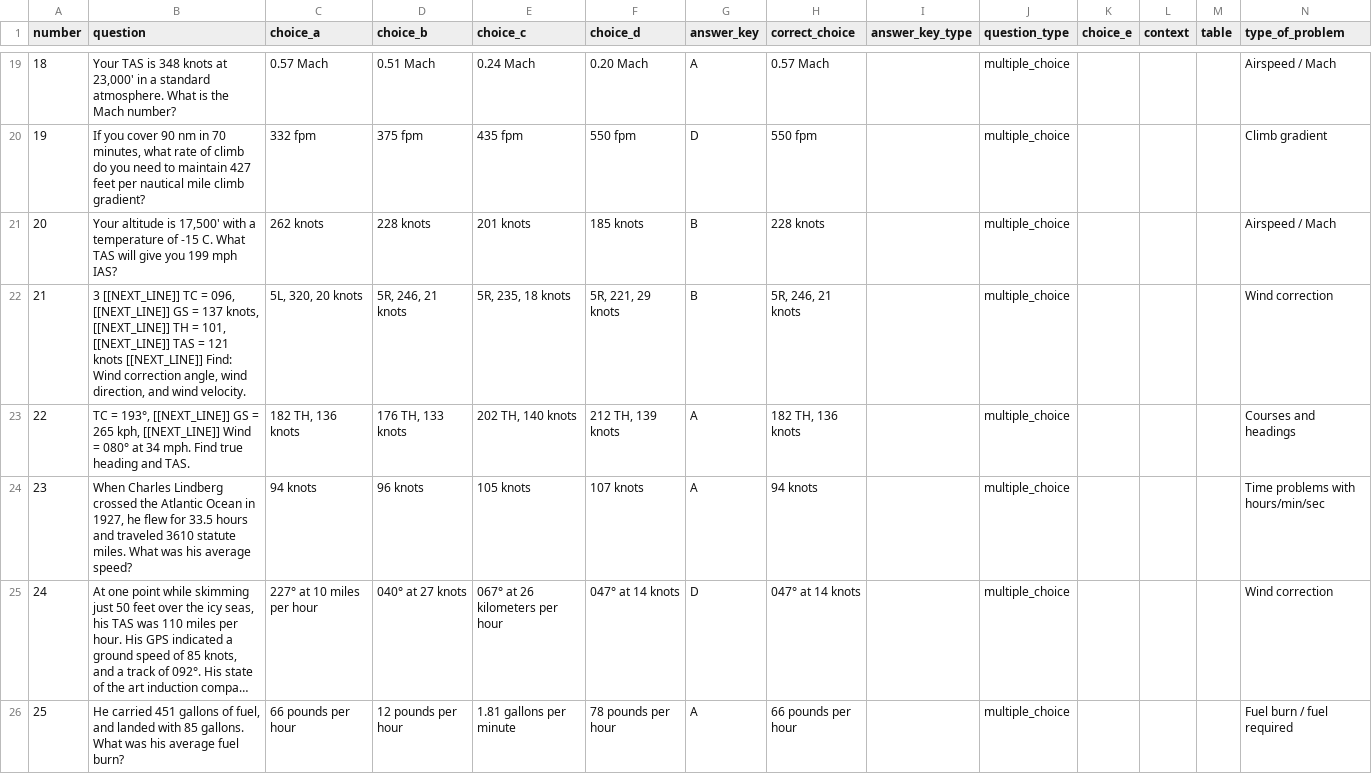
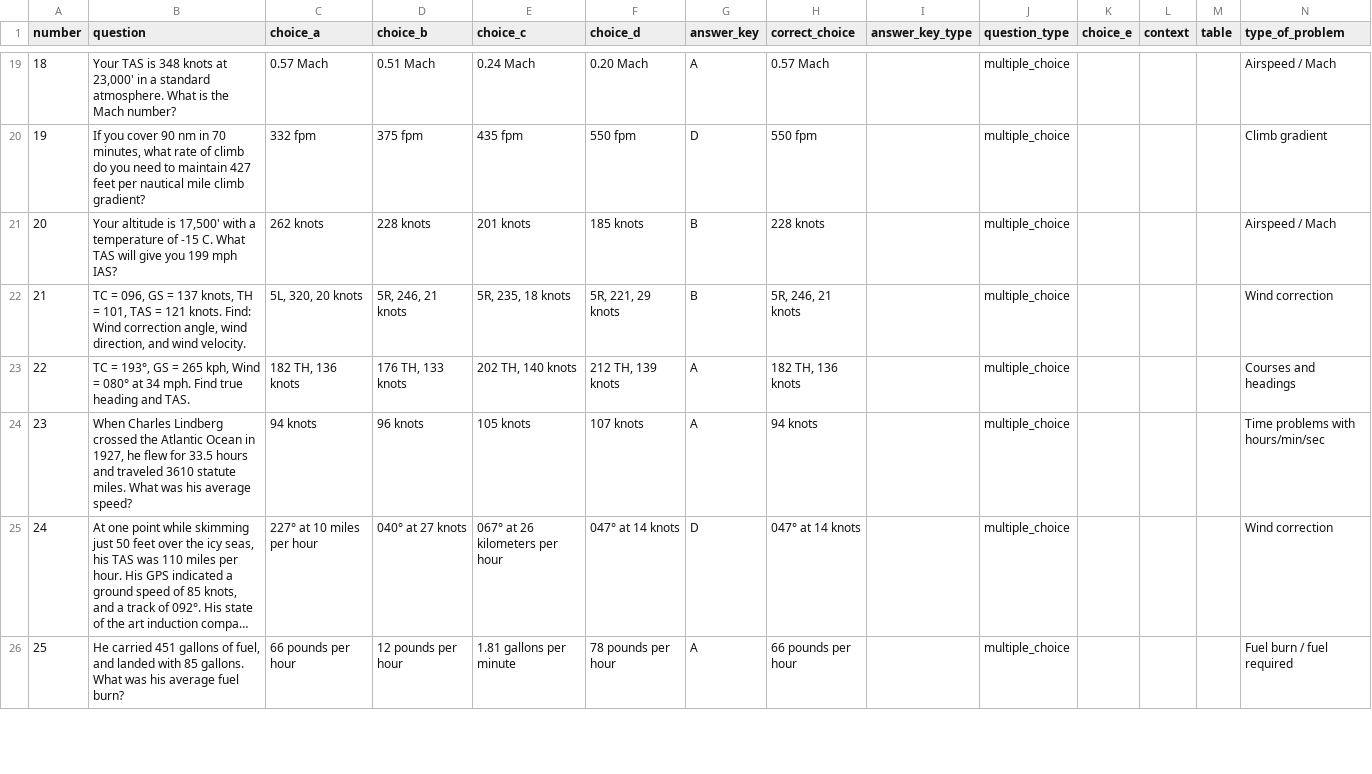
Before and after one commit to Frenchbear1/Computer-Accuracy, a CSV file: Code E6-B/2012_regionals_computer_accuracy_questions.csv, drawn as a sheet; only a part is shown, gaps mark what is left out; long unchanged cells end in …; the diff covers the shown part only.

```diff
--- a/Code E6-B/2012_regionals_computer_accuracy_questions.csv
+++ b/Code E6-B/2012_regionals_computer_accuracy_questions.csv
@@ -21,4 +21,4 @@
 20,"Your altitude is 17,500' with a temperature of -15 C. What TAS will give you 199 mph IAS?",262 knots,228 knots,201 knots,185 knots,B,228 knots,,multiple_choice,,,,Airspeed / Mach
-21,"3 [[NEXT_LINE]] TC = 096, [[NEXT_LINE]] GS = 137 knots, [[NEXT_LINE]] TH = 101, [[NEXT_LINE]] TAS = 121 knots [[NEXT_LINE]] Find: Wind correction angle, wind direction, and wind velocity.","5L, 320, 20 knots","5R, 246, 21 knots","5R, 235, 18 knots","5R, 221, 29 knots",B,"5R, 246, 21 knots",,multiple_choice,,,,Wind correction
-22,"TC = 193°, [[NEXT_LINE]] GS = 265 kph, [[NEXT_LINE]] Wind = 080° at 34 mph. Find true heading and TAS.","182 TH, 136 knots","176 TH, 133 knots","202 TH, 140 knots","212 TH, 139 knots",A,"182 TH, 136 knots",,multiple_choice,,,,Courses and headings
+21,"TC = 096, GS = 137 knots, TH = 101, TAS = 121 knots. Find: Wind correction angle, wind direction, and wind velocity.","5L, 320, 20 knots","5R, 246, 21 knots","5R, 235, 18 knots","5R, 221, 29 knots",B,"5R, 246, 21 knots",,multiple_choice,,,,Wind correction
+22,"TC = 193°, GS = 265 kph, Wind = 080° at 34 mph. Find true heading and TAS.","182 TH, 136 knots","176 TH, 133 knots","202 TH, 140 knots","212 TH, 139 knots",A,"182 TH, 136 knots",,multiple_choice,,,,Courses and headings
 23,"When Charles Lindberg crossed the Atlantic Ocean in 1927, he flew for 33.5 hours and traveled 3610 statute miles. What was his average speed?",94 knots,96 knots,105 knots,107 knots,A,94 knots,,multiple_choice,,,,Time problems with hours/min/sec
```
Also changed, not shown: 18 edited cells elsewhere in this file, Code E6-B/2007_nationals_computer_accuracy_questions.csv, Code E6-B/2008_nationals_computer_accuracy_questions.csv, 56 other files.
